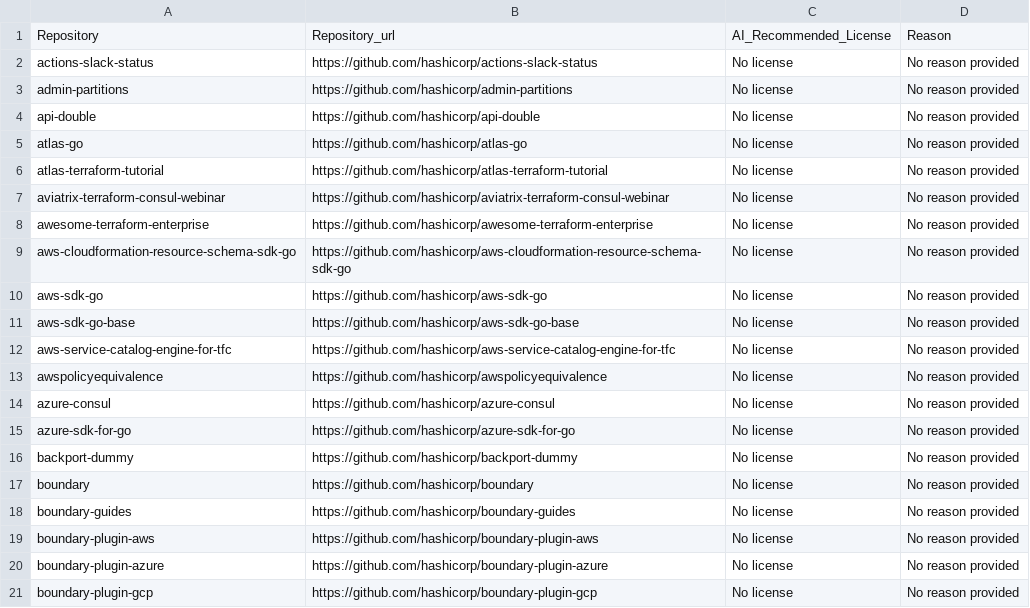
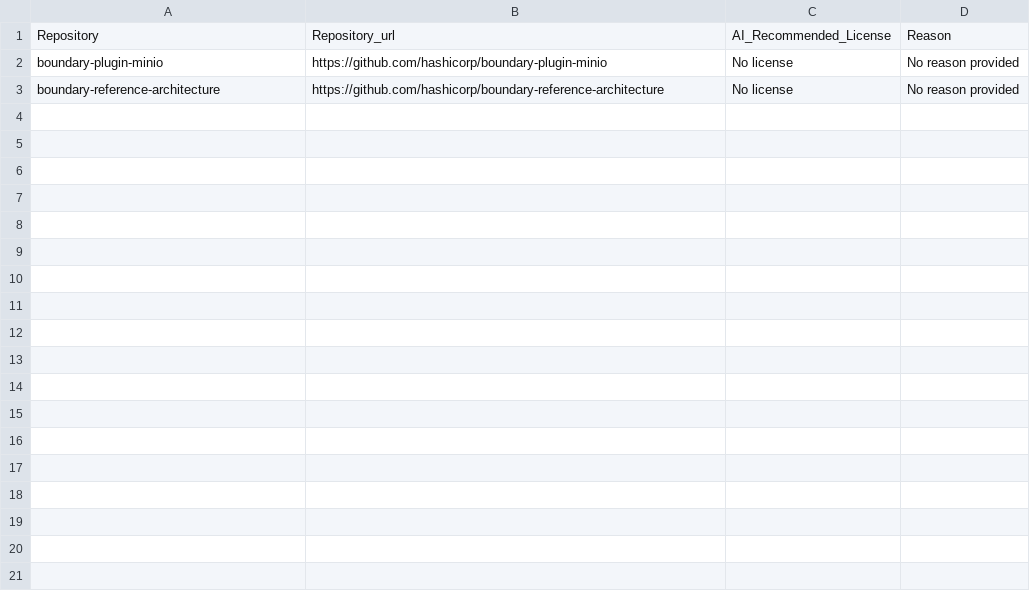
Before and after one commit to KaushikiAnand/license-recommendation, a CSV file: license-repo-openai.csv, drawn as a sheet.

```diff
--- a/license-repo-openai.csv
+++ b/license-repo-openai.csv
@@ -1,21 +1,3 @@
 Repository,Repository_url,AI_Recommended_License,Reason
-actions-slack-status,https://github.com/hashicorp/actions-slack-status,No license,"No reason provided"
-admin-partitions,https://github.com/hashicorp/admin-partitions,No license,"No reason provided"
-api-double,https://github.com/hashicorp/api-double,No license,"No reason provided"
-atlas-go,https://github.com/hashicorp/atlas-go,No license,"No reason provided"
-atlas-terraform-tutorial,https://github.com/hashicorp/atlas-terraform-tutorial,No license,"No reason provided"
-aviatrix-terraform-consul-webinar,https://github.com/hashicorp/aviatrix-terraform-consul-webinar,No license,"No reason provided"
-awesome-terraform-enterprise,https://github.com/hashicorp/awesome-terraform-enterprise,No license,"No reason provided"
-aws-cloudformation-resource-schema-sdk-go,https://github.com/hashicorp/aws-cloudformation-resource-schema-sdk-go,No license,"No reason provided"
-aws-sdk-go,https://github.com/hashicorp/aws-sdk-go,No license,"No reason provided"
-aws-sdk-go-base,https://github.com/hashicorp/aws-sdk-go-base,No license,"No reason provided"
-aws-service-catalog-engine-for-tfc,https://github.com/hashicorp/aws-service-catalog-engine-for-tfc,No license,"No reason provided"
-awspolicyequivalence,https://github.com/hashicorp/awspolicyequivalence,No license,"No reason provided"
-azure-consul,https://github.com/hashicorp/azure-consul,No license,"No reason provided"
-azure-sdk-for-go,https://github.com/hashicorp/azure-sdk-for-go,No license,"No reason provided"
-backport-dummy,https://github.com/hashicorp/backport-dummy,No license,"No reason provided"
-boundary,https://github.com/hashicorp/boundary,No license,"No reason provided"
-boundary-guides,https://github.com/hashicorp/boundary-guides,No license,"No reason provided"
-boundary-plugin-aws,https://github.com/hashicorp/boundary-plugin-aws,No license,"No reason provided"
-boundary-plugin-azure,https://github.com/hashicorp/boundary-plugin-azure,No license,"No reason provided"
-boundary-plugin-gcp,https://github.com/hashicorp/boundary-plugin-gcp,No license,"No reason provided"
+boundary-plugin-minio,https://github.com/hashicorp/boundary-plugin-minio,No license,"No reason provided"
+boundary-reference-architecture,https://github.com/hashicorp/boundary-reference-architecture,No license,"No reason provided"
```
